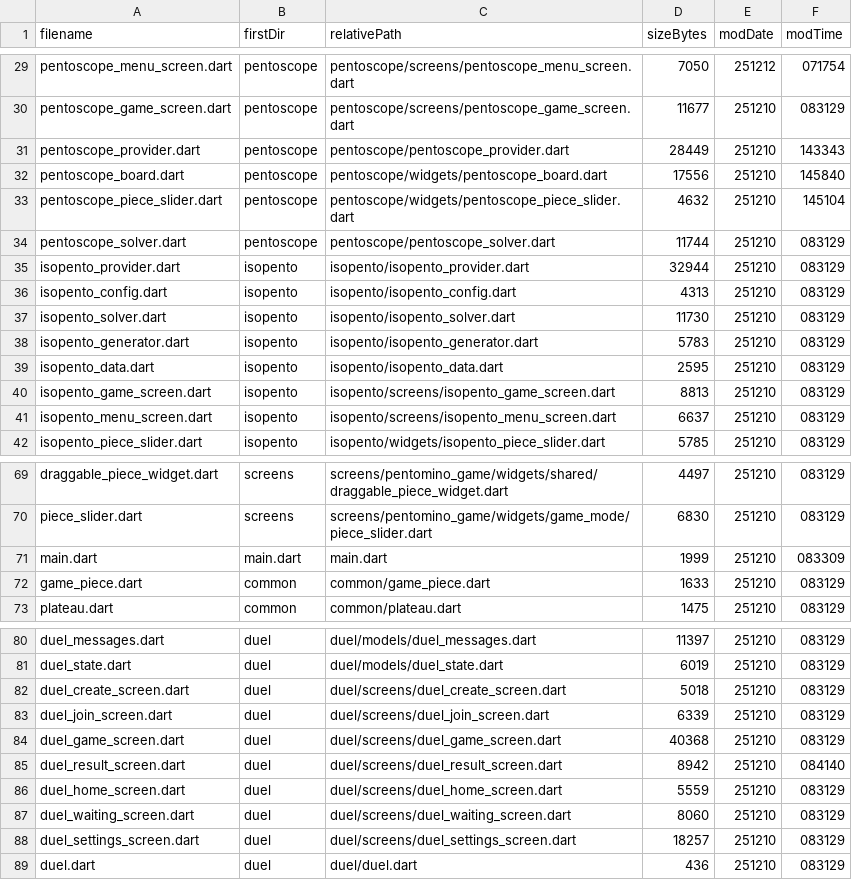
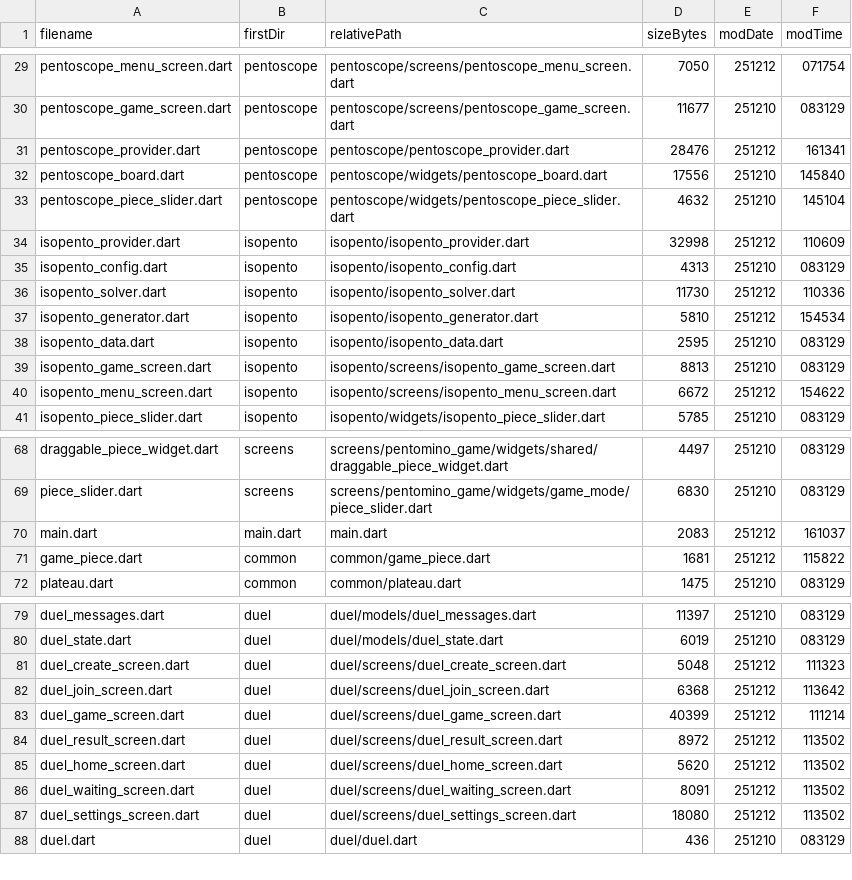
Before and after one commit to PML54/pentopolis, a CSV file: tools/csv/pentapol_dart_files.csv, drawn as a sheet; only a part is shown, gaps mark what is left out; the diff covers the shown part only.

```diff
--- a/tools/csv/pentapol_dart_files.csv
+++ b/tools/csv/pentapol_dart_files.csv
@@ -30,13 +30,12 @@ filename,firstDir,relativePath,sizeBytes,modDate,modTime
 "pentoscope_game_screen.dart","pentoscope","pentoscope/screens/pentoscope_game_screen.dart",11677,"251210","083129"
-"pentoscope_provider.dart","pentoscope","pentoscope/pentoscope_provider.dart",28449,"251210","143343"
+"pentoscope_provider.dart","pentoscope","pentoscope/pentoscope_provider.dart",28476,"251212","161341"
 "pentoscope_board.dart","pentoscope","pentoscope/widgets/pentoscope_board.dart",17556,"251210","145840"
 "pentoscope_piece_slider.dart","pentoscope","pentoscope/widgets/pentoscope_piece_slider.dart",4632,"251210","145104"
-"pentoscope_solver.dart","pentoscope","pentoscope/pentoscope_solver.dart",11744,"251210","083129"
-"isopento_provider.dart","isopento","isopento/isopento_provider.dart",32944,"251210","083129"
+"isopento_provider.dart","isopento","isopento/isopento_provider.dart",32998,"251212","110609"
 "isopento_config.dart","isopento","isopento/isopento_config.dart",4313,"251210","083129"
-"isopento_solver.dart","isopento","isopento/isopento_solver.dart",11730,"251210","083129"
-"isopento_generator.dart","isopento","isopento/isopento_generator.dart",5783,"251210","083129"
+"isopento_solver.dart","isopento","isopento/isopento_solver.dart",11730,"251212","110336"
+"isopento_generator.dart","isopento","isopento/isopento_generator.dart",5810,"251212","154534"
 "isopento_data.dart","isopento","isopento/isopento_data.dart",2595,"251210","083129"
 "isopento_game_screen.dart","isopento","isopento/screens/isopento_game_screen.dart",8813,"251210","083129"
-"isopento_menu_screen.dart","isopento","isopento/screens/isopento_menu_screen.dart",6637,"251210","083129"
+"isopento_menu_screen.dart","isopento","isopento/screens/isopento_menu_screen.dart",6672,"251212","154622"
 "isopento_piece_slider.dart","isopento","isopento/widgets/isopento_piece_slider.dart",5785,"251210","083129"
@@ -70,4 +69,4 @@ filename,firstDir,relativePath,sizeBytes,modDate,modTime
 "piece_slider.dart","screens","screens/pentomino_game/widgets/game_mode/piece_slider.dart",6830,"251210","083129"
-"main.dart","main.dart","main.dart",1999,"251210","083309"
-"game_piece.dart","common","common/game_piece.dart",1633,"251210","083129"
+"main.dart","main.dart","main.dart",2083,"251212","161037"
+"game_piece.dart","common","common/game_piece.dart",1681,"251212","115822"
 "plateau.dart","common","common/plateau.dart",1475,"251210","083129"
@@ -81,9 +80,9 @@ filename,firstDir,relativePath,sizeBytes,modDate,modTime
 "duel_state.dart","duel","duel/models/duel_state.dart",6019,"251210","083129"
-"duel_create_screen.dart","duel","duel/screens/duel_create_screen.dart",5018,"251210","083129"
-"duel_join_screen.dart","duel","duel/screens/duel_join_screen.dart",6339,"251210","083129"
-"duel_game_screen.dart","duel","duel/screens/duel_game_screen.dart",40368,"251210","083129"
-"duel_result_screen.dart","duel","duel/screens/duel_result_screen.dart",8942,"251210","084140"
-"duel_home_screen.dart","duel","duel/screens/duel_home_screen.dart",5559,"251210","083129"
-"duel_waiting_screen.dart","duel","duel/screens/duel_waiting_screen.dart",8060,"251210","083129"
-"duel_settings_screen.dart","duel","duel/screens/duel_settings_screen.dart",18257,"251210","083129"
+"duel_create_screen.dart","duel","duel/screens/duel_create_screen.dart",5048,"251212","111323"
+"duel_join_screen.dart","duel","duel/screens/duel_join_screen.dart",6368,"251212","113642"
+"duel_game_screen.dart","duel","duel/screens/duel_game_screen.dart",40399,"251212","111214"
+"duel_result_screen.dart","duel","duel/screens/duel_result_screen.dart",8972,"251212","113502"
+"duel_home_screen.dart","duel","duel/screens/duel_home_screen.dart",5620,"251212","113502"
+"duel_waiting_screen.dart","duel","duel/screens/duel_waiting_screen.dart",8091,"251212","113502"
+"duel_settings_screen.dart","duel","duel/screens/duel_settings_screen.dart",18080,"251212","113502"
 "duel.dart","duel","duel/duel.dart",436,"251210","083129"
```
Also changed, not shown: 21 edited cells elsewhere in this file, tools/csv/pentapol_end_files.csv, tools/csv/pentapol_functions.csv, 33 other files.
